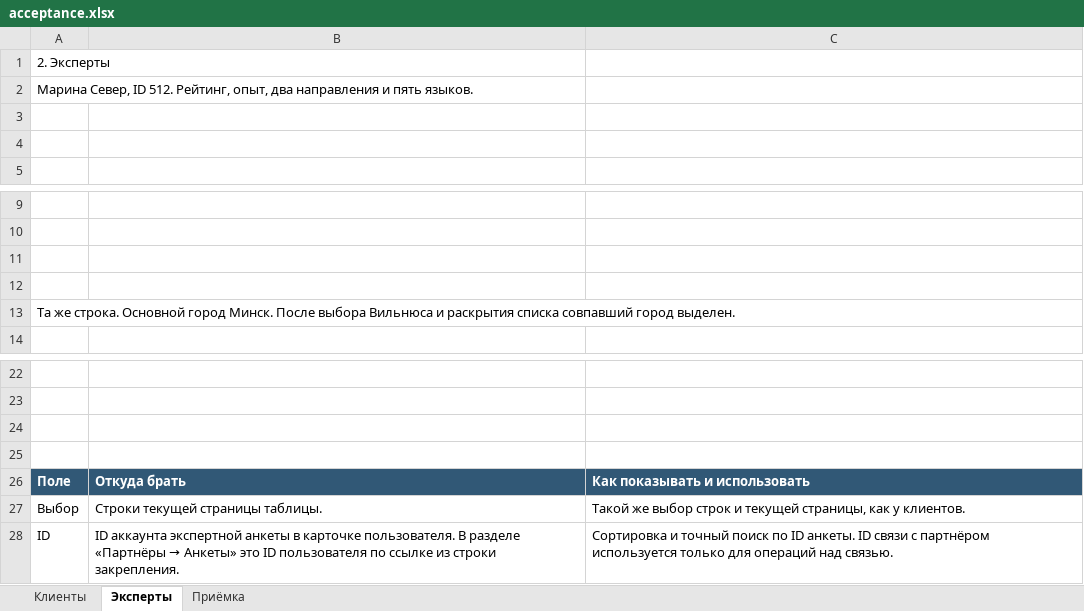
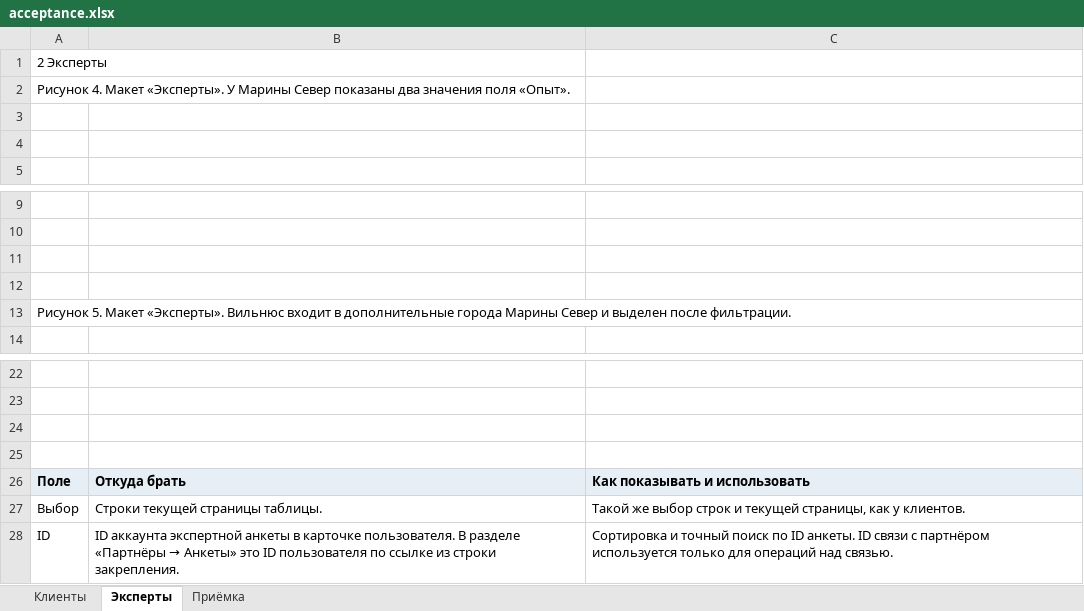
Before and after one commit to cutthreat/confideline, an Excel workbook: deliveries/clients-experts-20261110/acceptance.xlsx, sheet Эксперты, drawn as a sheet; only a part is shown, gaps mark what is left out; values as stored, in another font and other column widths than the file's, no borders; charts and pictures not drawn; the diff names each change by its address in the sheet, - before the commit and + after, or states it on an @@ line.

```diff
--- a/deliveries/clients-experts-20261110/acceptance.xlsx (sheet Эксперты)
+++ b/deliveries/clients-experts-20261110/acceptance.xlsx (sheet Эксперты)
-A1: 2. Эксперты
+A1: 2 Эксперты
-A2: Марина Север, ID 512. Рейтинг, опыт, два направления и пять языков.
+A2: Рисунок 4. Макет «Эксперты». У Марины Север показаны два значения поля «Опыт».
-A13: Та же строка. Основной город Минск. После выбора Вильнюса и раскрытия списка совпавший город выделен.
+A13: Рисунок 5. Макет «Эксперты». Вильнюс входит в дополнительные города Марины Север и выделен после фильтрации.
@@ A26:C26 fill: #315876 → #E6EFF5, text colour: #FFFFFF → black @@
```
Also changed, not shown: sheet Приёмка, sheet Клиенты, charts or pictures, 14 other files.
